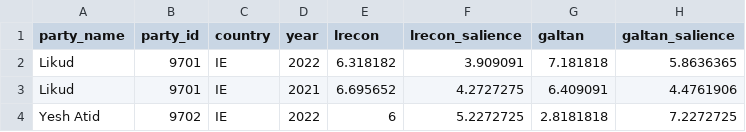
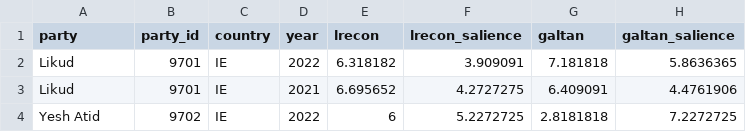
Before and after one commit to Alex-Rybak/ches-visualization, a CSV file: IL_data.csv, drawn as a sheet; only a part is shown; the diff names each change by its address in the sheet, - before the commit and + after, or states it on an @@ line.

Commit message:
Put runner into separate file runvis.py, added support for countries without families

```diff
--- a/IL_data.csv
+++ b/IL_data.csv
-A1: party_name
+A1: party
```
Also changed, not shown: 2 other files.
